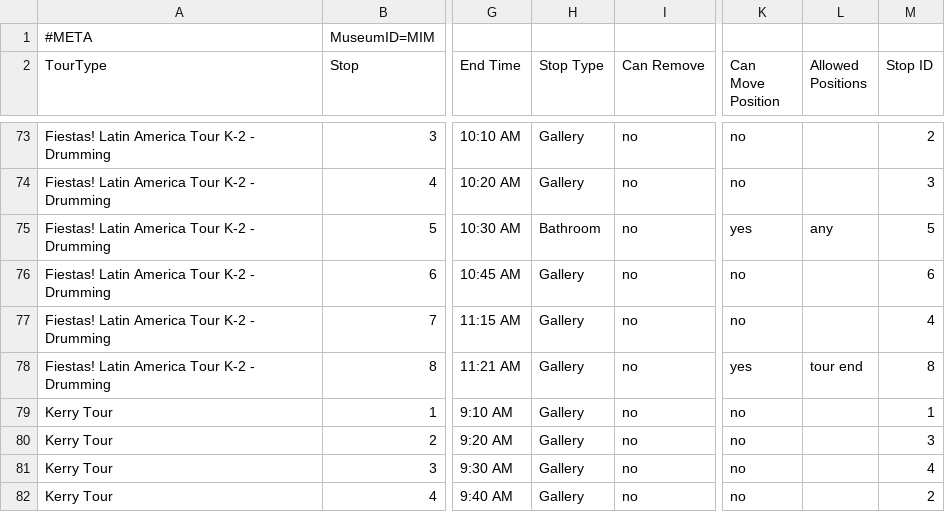
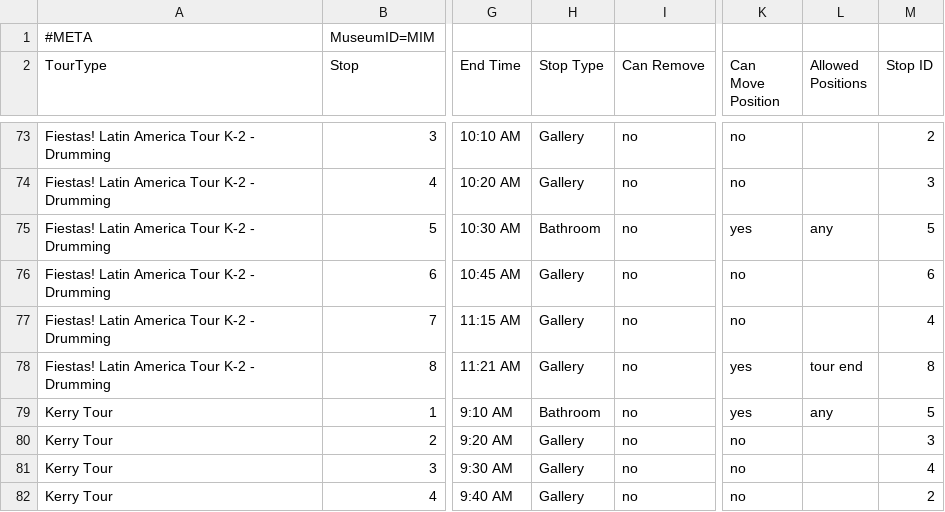
Before and after one commit to KerryOlsson/toursync-data, a CSV file: MIM_TourTimings.csv, drawn as a sheet; only a part is shown, gaps mark what is left out; the diff names each change by its address in the sheet, - before the commit and + after, or states it on an @@ line.

Commit message:
Update MIM_TourTimings.csv

```diff
--- a/MIM_TourTimings.csv
+++ b/MIM_TourTimings.csv
-H79 (Stop Type): Gallery
+H79 (Stop Type): Bathroom
-K79 (Can Move Position): no
+K79 (Can Move Position): yes
-L79 (Allowed Positions): (empty)
+L79 (Allowed Positions): any
-M79 (Stop ID): 1
+M79 (Stop ID): 5
```
